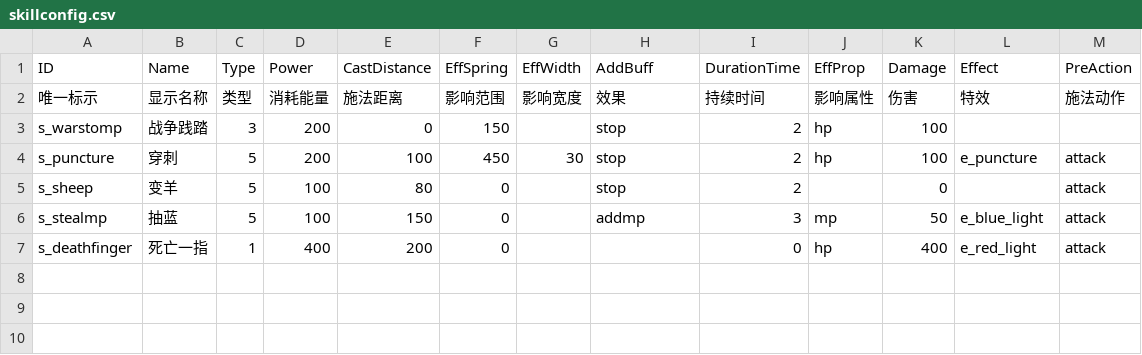
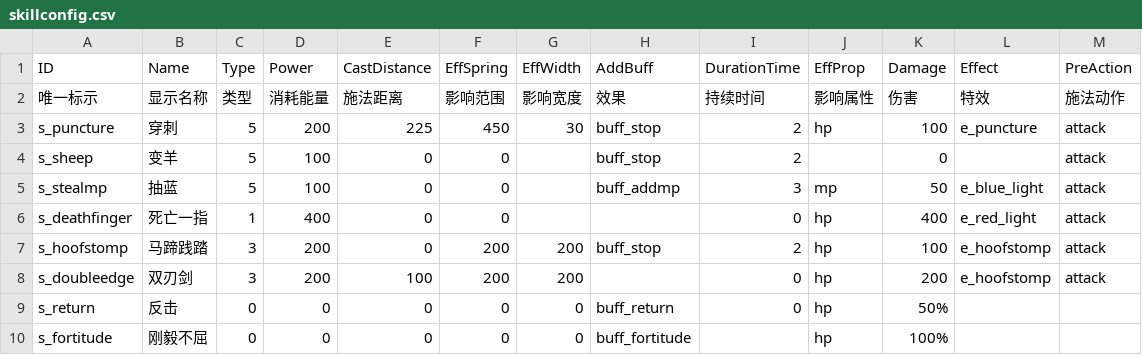
Before and after one commit to dianqilong/dota, a CSV file: res/config/skillconfig.csv, drawn as a sheet.

```diff
--- a/res/config/skillconfig.csv
+++ b/res/config/skillconfig.csv
@@ -2,6 +2,9 @@ ID,Name,Type,Power,CastDistance,EffSpring,EffWidth,AddBuff,DurationTime,EffProp,
 唯一标示,显示名称,类型,消耗能量,施法距离,影响范围,影响宽度,效果,持续时间,影响属性,伤害,特效,施法动作
-s_warstomp,战争践踏,3,200,0,150,,stop,2,hp,100,,
-s_puncture,穿刺,5,200,100,450,30,stop,2,hp,100,e_puncture,attack
-s_sheep,变羊,5,100,80,0,,stop,2,,0,,attack
-s_stealmp,抽蓝,5,100,150,0,,addmp,3,mp,50,e_blue_light,attack
-s_deathfinger,死亡一指,1,400,200,0,,,0,hp,400,e_red_light,attack
+s_puncture,穿刺,5,200,225,450,30,buff_stop,2,hp,100,e_puncture,attack
+s_sheep,变羊,5,100,0,0,,buff_stop,2,,0,,attack
+s_stealmp,抽蓝,5,100,0,0,,buff_addmp,3,mp,50,e_blue_light,attack
+s_deathfinger,死亡一指,1,400,0,0,,,0,hp,400,e_red_light,attack
+s_hoofstomp,马蹄践踏,3,200,0,200,200,buff_stop,2,hp,100,e_hoofstomp,attack
+s_doubleedge,双刃剑,3,200,100,200,200,,0,hp,200,e_hoofstomp,attack
+s_return,反击,0,0,0,0,0,buff_return,0,hp,50%,,
+s_fortitude,刚毅不屈,0,0,0,0,0,buff_fortitude,,hp,100%,,
```
Also changed, not shown: res/config/heroconfig.csv, 32 other files.
